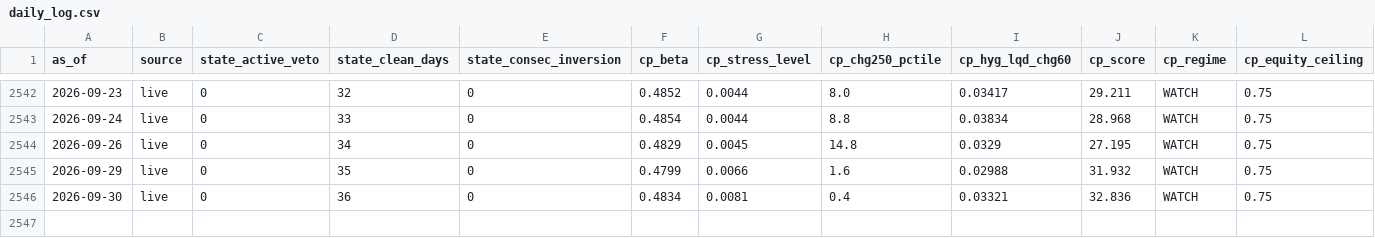
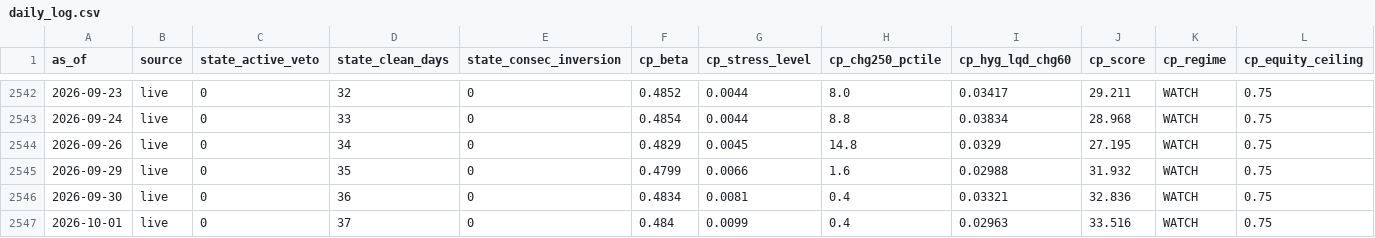
Before and after one commit to weiting1226/stock, a CSV file: data/tail/daily_log.csv, drawn as a sheet; only a part is shown, gaps mark what is left out; rows hold the shown columns only; the diff names each change by its address in the sheet, - before the commit and + after, or states it on an @@ line.

```diff
--- a/data/tail/daily_log.csv
+++ b/data/tail/daily_log.csv
+row 2547: 2026-10-01 | live | 0 | 37 | 0 | 0.484 | 0.0099 | 0.4 | 0.02963 | 33.516 | WATCH | 0.75
```
Also changed, not shown: 2 other files.
